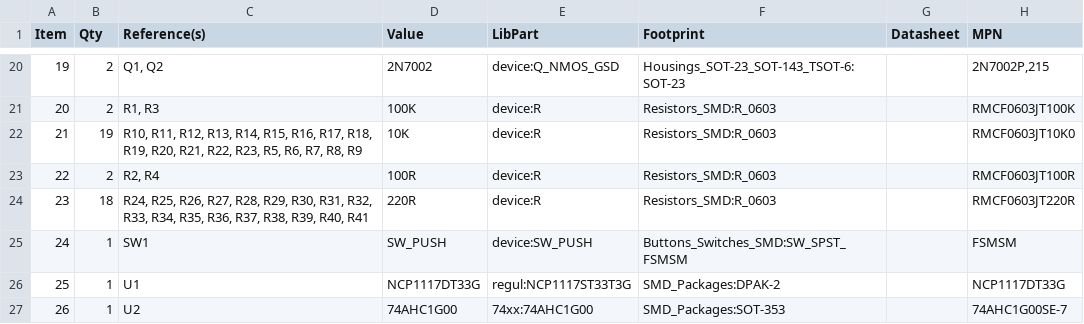
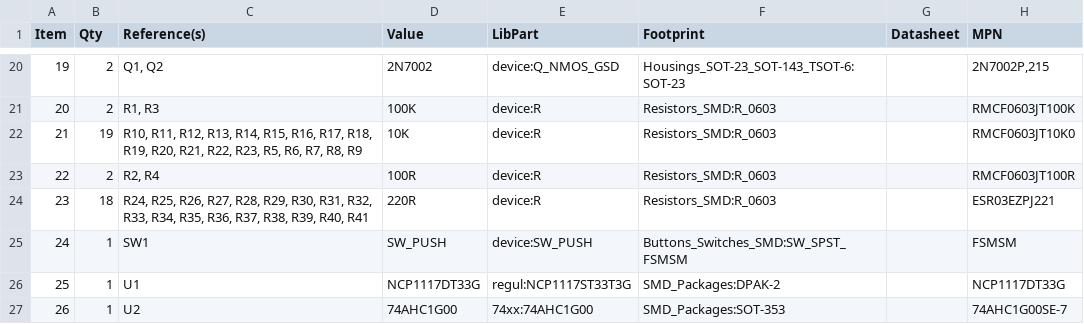
Before and after one commit to mod-audio/mod-hw-duoX, a CSV file: hw-design/top-board/top-board.csv, drawn as a sheet; only a part is shown, gaps mark what is left out.

Commit message:
pcb,top-board: updating BOM, replacing LEDs resistors PN

```diff
--- a/hw-design/top-board/top-board.csv
+++ b/hw-design/top-board/top-board.csv
@@ -23,3 +23,3 @@ Item,Qty,Reference(s),Value,LibPart,Footprint,Datasheet,MPN
 22,2,"R2, R4",100R,device:R,Resistors_SMD:R_0603,,RMCF0603JT100R
-23,18,"R24, R25, R26, R27, R28, R29, R30, R31, R32, R33, R34, R35, R36, R37, R38, R39, R40, R41",220R,device:R,Resistors_SMD:R_0603,,RMCF0603JT220R
+23,18,"R24, R25, R26, R27, R28, R29, R30, R31, R32, R33, R34, R35, R36, R37, R38, R39, R40, R41",220R,device:R,Resistors_SMD:R_0603,,ESR03EZPJ221
 24,1,SW1,SW_PUSH,device:SW_PUSH,Buttons_Switches_SMD:SW_SPST_FSMSM,,FSMSM
```
Also changed, not shown: 1 other file.
